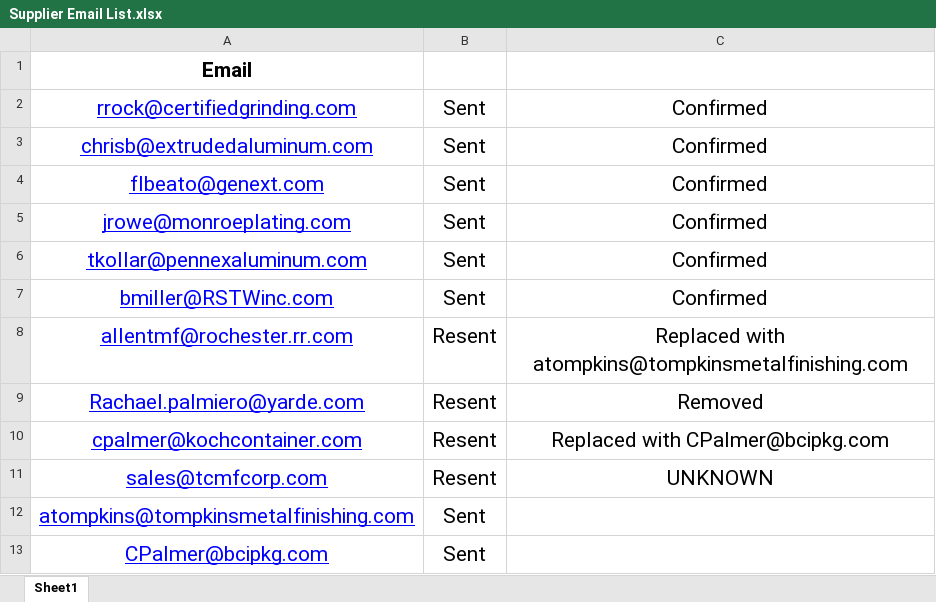
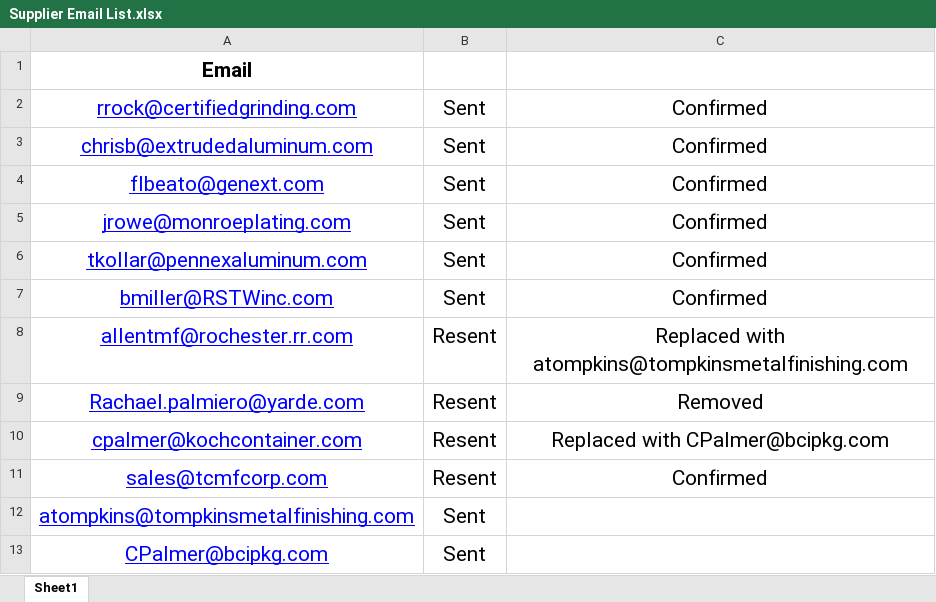
Before and after one commit to GwFreak01/SupplierManagementSystem, an Excel workbook: Supplier Email List.xlsx, sheet Sheet1, drawn as a sheet; values as stored, in another font and other column widths than the file's, no borders; the diff names each change by its address in the sheet, - before the commit and + after, or states it on an @@ line.

```diff
--- a/Supplier Email List.xlsx (sheet Sheet1)
+++ b/Supplier Email List.xlsx (sheet Sheet1)
-C11: UNKNOWN
+C11: Confirmed
```
Also changed, not shown: 2 other files.
